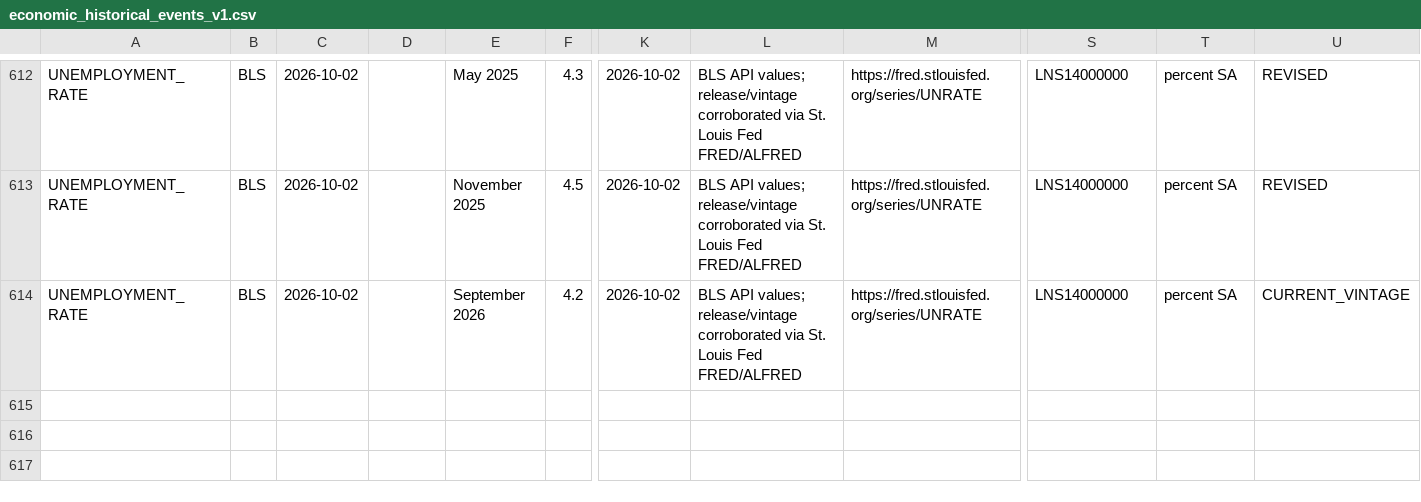
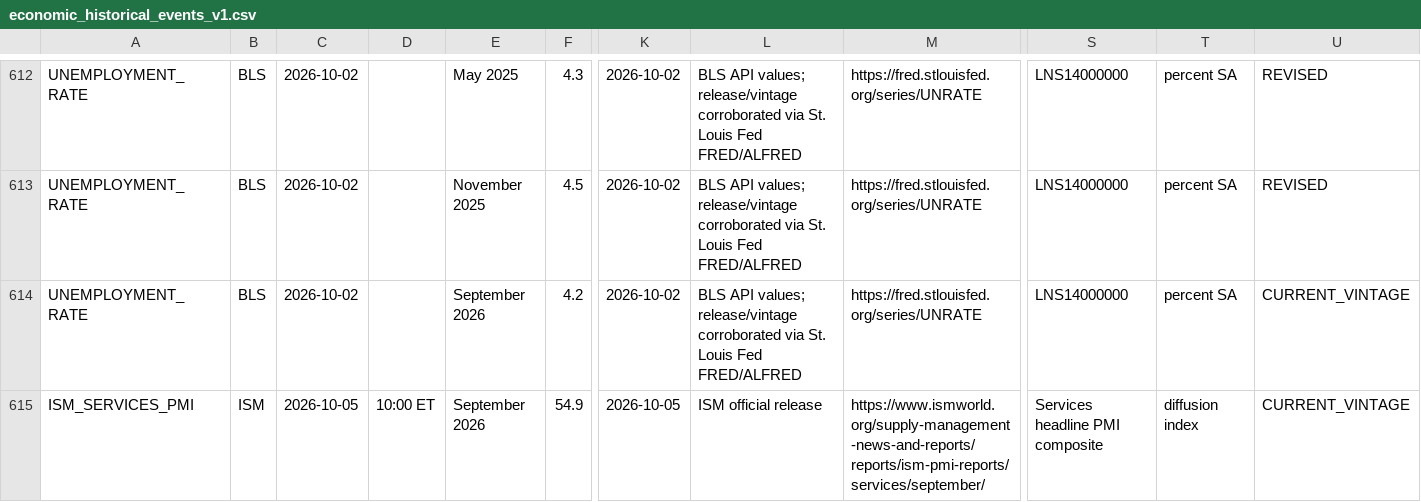
Before and after one commit to mohamednossaoui-max/US500-Macro-Intelligence, a CSV file: public_data/economic_historical_events_v1.csv, drawn as a sheet; only a part is shown, gaps mark what is left out; rows hold the shown columns only; the diff names each change by its address in the sheet, - before the commit and + after, or states it on an @@ line.

```diff
--- a/public_data/economic_historical_events_v1.csv
+++ b/public_data/economic_historical_events_v1.csv
+row 615: ISM_SERVICES_PMI | ISM | 2026-10-05 | 10:00 ET | September 2026 | 54.9 | 2026-10-05 | ISM official release | https://www.ismworld.org/supply-management-news-and-reports/reports/ism-pmi-reports/services/september/ | Services headline PMI composite | diffusion index | CURRENT_VINTAGE
```
Also changed, not shown: public_data/economic_historical_quality_v1.csv, public_data/economic_regime_events_v1.csv, 43 other files.
